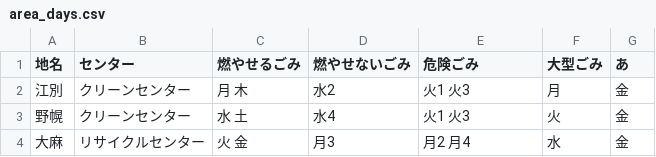
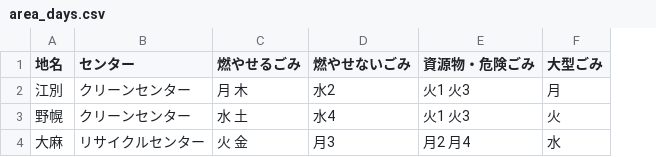
Before and after one commit to testbytest/5374, a CSV file: data/area_days.csv, drawn as a sheet; the diff names each change by its address in the sheet, - before the commit and + after, or states it on an @@ line.

Commit message:
Update area_days.csv

```diff
--- a/data/area_days.csv
+++ b/data/area_days.csv
-column G (あ), rows 2-4: all 金
-E1: 危険ごみ
+E1: 資源物・危険ごみ
```
